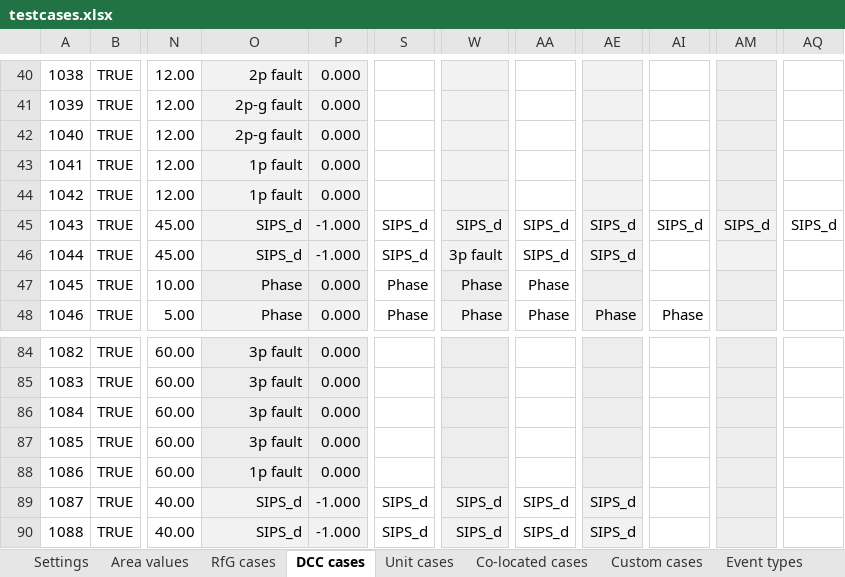
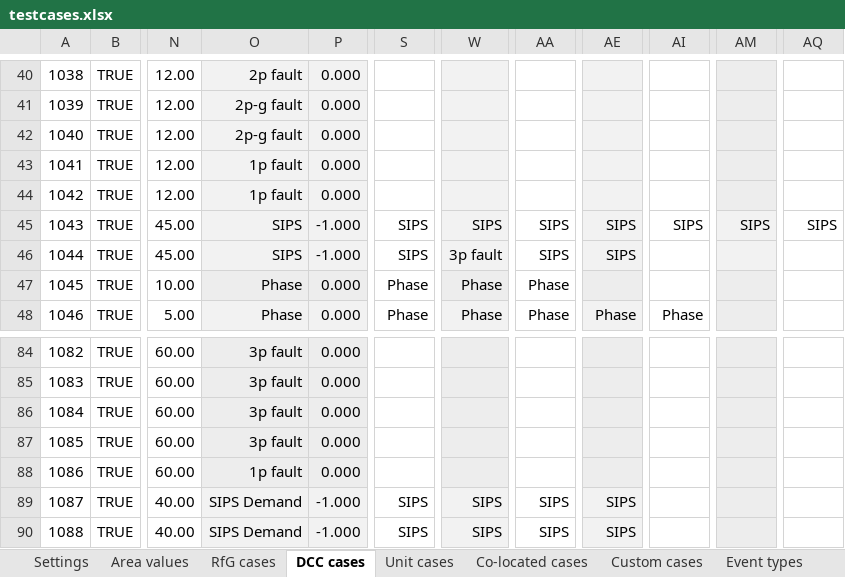
Before and after one commit to Energinet-SimTools/MTB, an Excel workbook: testcases.xlsx, sheet DCC cases, drawn as a sheet; only a part is shown, gaps mark what is left out; values as stored, in another font and other column widths than the file's, no borders; the diff names each change by its address in the sheet, - before the commit and + after, or states it on an @@ line.

Commit message:
Update testcases.xlsx with a 'SIPS Generation' and a 'SIPS Demand' Event types. Changed RfG 'SIPS' events to 'SIPS Generation' events and DCC 'SIPS' events to 'SIPS Demand' events.

```diff
--- a/testcases.xlsx (sheet DCC cases)
+++ b/testcases.xlsx (sheet DCC cases)
-O45:O46: SIPS_d
+O45:O46: SIPS
-S45:S46: SIPS_d
+S45:S46: SIPS
-W45: SIPS_d
+W45: SIPS
-AA45:AA46: SIPS_d
+AA45:AA46: SIPS
-AE45:AE46: SIPS_d
+AE45:AE46: SIPS
-AI45: SIPS_d
+AI45: SIPS
-AM45: SIPS_d
+AM45: SIPS
-AQ45: SIPS_d
+AQ45: SIPS
-O89:O90: SIPS_d
+O89:O90: SIPS Demand
-S89:S90: SIPS_d
+S89:S90: SIPS
-W89:W90: SIPS_d
+W89:W90: SIPS
-AA89:AA90: SIPS_d
+AA89:AA90: SIPS
-AE89:AE90: SIPS_d
+AE89:AE90: SIPS
```
Also changed, not shown: sheet Custom cases overview, sheet Custom cases, sheet RfG cases, sheet Event types.
